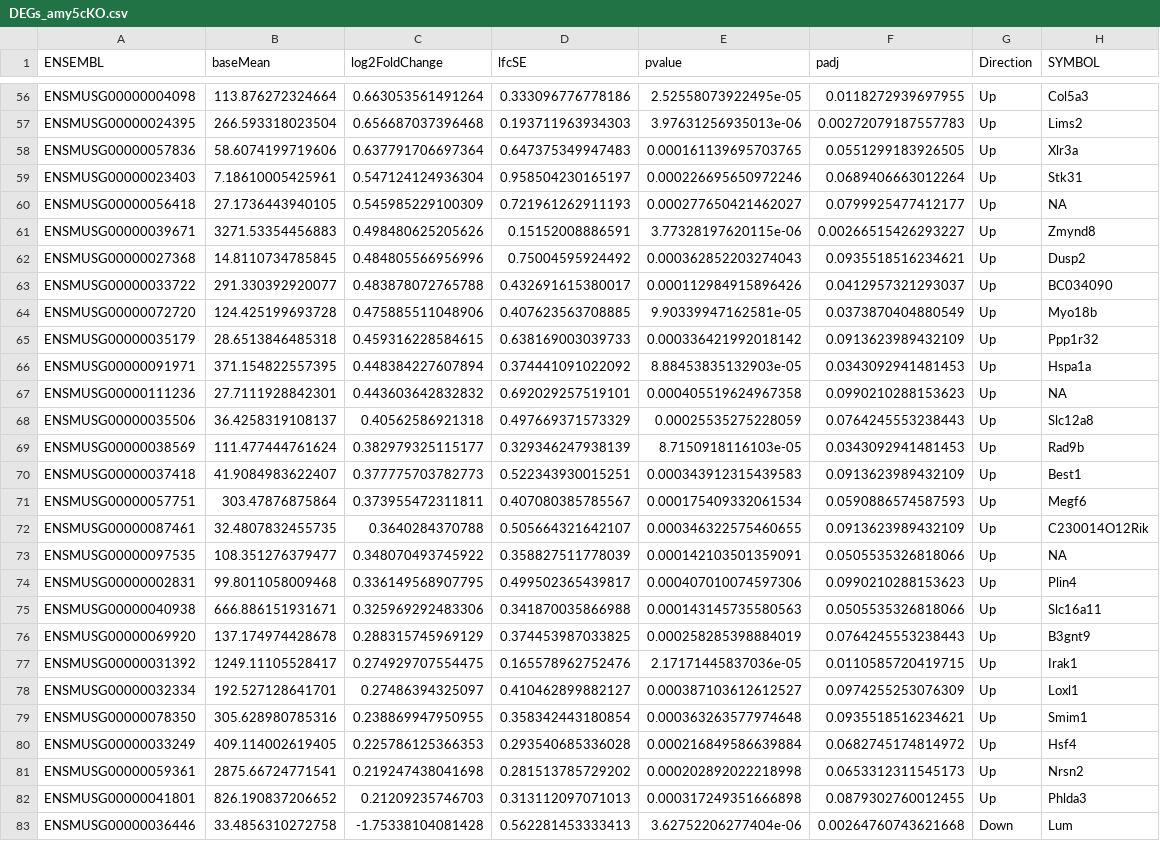
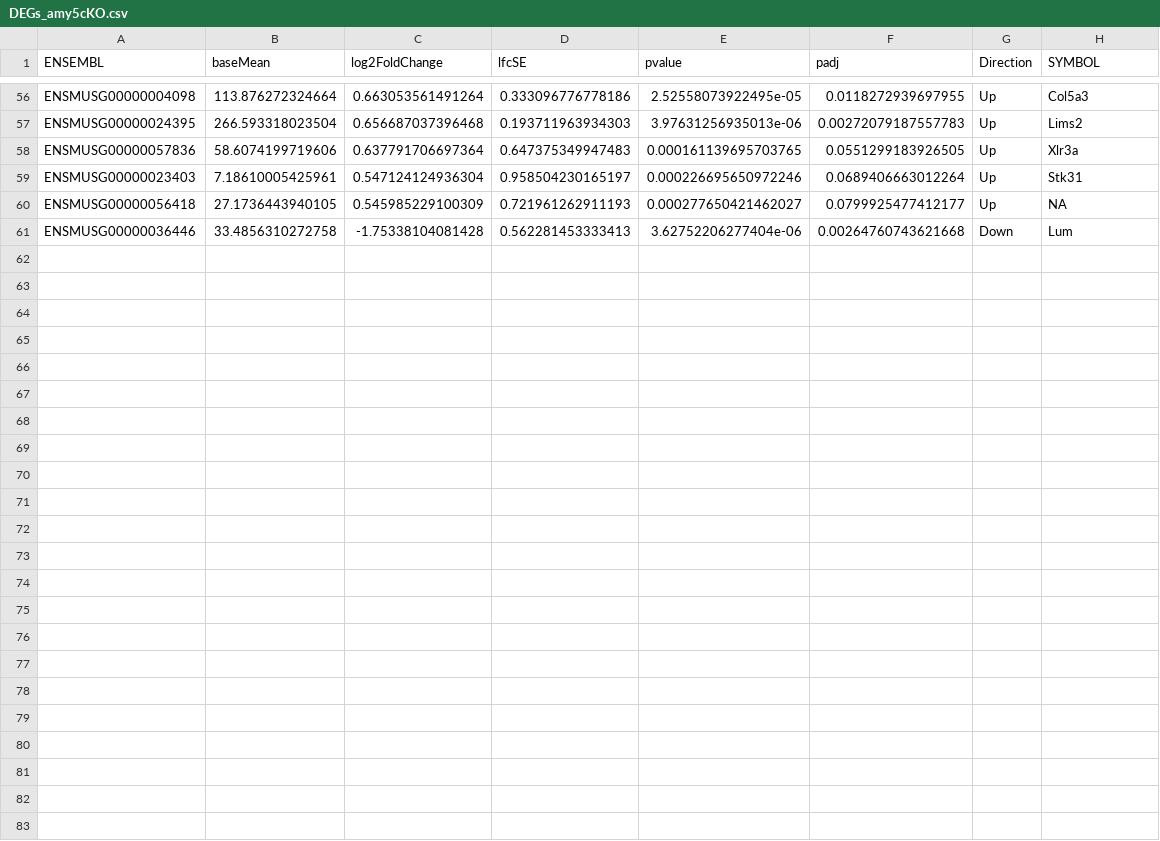
Before and after one commit to kbonefas/KDM5C_Germ_Mechanism, a CSV file: results/DESeq2/DEGs_amy5cKO.csv, drawn as a sheet; only a part is shown, gaps mark what is left out.

```diff
--- a/results/DESeq2/DEGs_amy5cKO.csv
+++ b/results/DESeq2/DEGs_amy5cKO.csv
@@ -60,24 +60,2 @@
 "ENSMUSG00000056418",27.1736443940105,0.545985229100309,0.721961262911193,0.000277650421462027,0.0799925477412177,"Up",NA
-"ENSMUSG00000039671",3271.53354456883,0.498480625205626,0.15152008886591,3.77328197620115e-06,0.00266515426293227,"Up","Zmynd8"
-"ENSMUSG00000027368",14.8110734785845,0.484805566956996,0.75004595924492,0.000362852203274043,0.0935518516234621,"Up","Dusp2"
-"ENSMUSG00000033722",291.330392920077,0.483878072765788,0.432691615380017,0.000112984915896426,0.0412957321293037,"Up","BC034090"
-"ENSMUSG00000072720",124.425199693728,0.475885511048906,0.407623563708885,9.90339947162581e-05,0.0373870404880549,"Up","Myo18b"
-"ENSMUSG00000035179",28.6513846485318,0.459316228584615,0.638169003039733,0.000336421992018142,0.0913623989432109,"Up","Ppp1r32"
-"ENSMUSG00000091971",371.154822557395,0.448384227607894,0.374441091022092,8.88453835132903e-05,0.0343092941481453,"Up","Hspa1a"
-"ENSMUSG00000111236",27.7111928842301,0.443603642832832,0.692029257519101,0.000405519624967358,0.0990210288153623,"Up",NA
-"ENSMUSG00000035506",36.4258319108137,0.40562586921318,0.497669371573329,0.00025535275228059,0.0764245553238443,"Up","Slc12a8"
-"ENSMUSG00000038569",111.477444761624,0.382979325115177,0.329346247938139,8.7150918116103e-05,0.0343092941481453,"Up","Rad9b"
-"ENSMUSG00000037418",41.9084983622407,0.377775703782773,0.522343930015251,0.000343912315439583,0.0913623989432109,"Up","Best1"
-"ENSMUSG00000057751",303.47876875864,0.373955472311811,0.407080385785567,0.000175409332061534,0.0590886574587593,"Up","Megf6"
-"ENSMUSG00000087461",32.4807832455735,0.3640284370788,0.505664321642107,0.000346322575460655,0.0913623989432109,"Up","C230014O12Rik"
-"ENSMUSG00000097535",108.351276379477,0.348070493745922,0.358827511778039,0.000142103501359091,0.0505535326818066,"Up",NA
-"ENSMUSG00000002831",99.8011058009468,0.336149568907795,0.499502365439817,0.000407010074597306,0.0990210288153623,"Up","Plin4"
-"ENSMUSG00000040938",666.886151931671,0.325969292483306,0.341870035866988,0.000143145735580563,0.0505535326818066,"Up","Slc16a11"
-"ENSMUSG00000069920",137.174974428678,0.288315745969129,0.374453987033825,0.000258285398884019,0.0764245553238443,"Up","B3gnt9"
-"ENSMUSG00000031392",1249.11105528417,0.274929707554475,0.165578962752476,2.17171445837036e-05,0.0110585720419715,"Up","Irak1"
-"ENSMUSG00000032334",192.527128641701,0.27486394325097,0.410462899882127,0.000387103612612527,0.0974255253076309,"Up","Loxl1"
-"ENSMUSG00000078350",305.628980785316,0.238869947950955,0.358342443180854,0.000363263577974648,0.0935518516234621,"Up","Smim1"
-"ENSMUSG00000033249",409.114002619405,0.225786125366353,0.293540685336028,0.000216849586639884,0.0682745174814972,"Up","Hsf4"
-"ENSMUSG00000059361",2875.66724771541,0.219247438041698,0.281513785729202,0.000202892022218998,0.0653312311545173,"Up","Nrsn2"
-"ENSMUSG00000041801",826.190837206652,0.21209235746703,0.313112097071013,0.000317249351666898,0.0879302760012455,"Up","Phlda3"
 "ENSMUSG00000036446",33.4856310272758,-1.75338104081428,0.562281453333413,3.62752206277404e-06,0.00264760743621668,"Down","Lum"
```
Also changed, not shown: data/processed/TestisDEGs_amyhip.csv, data/processed/TissueSpecific_AMYHIP_numberofgenesDEGs.csv, 15 other files.
